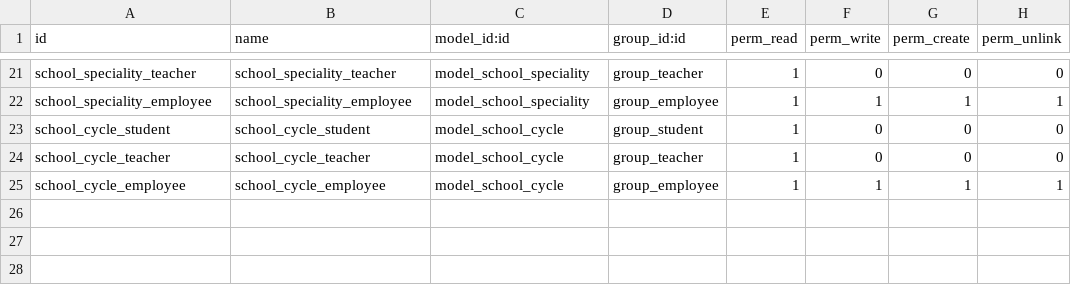
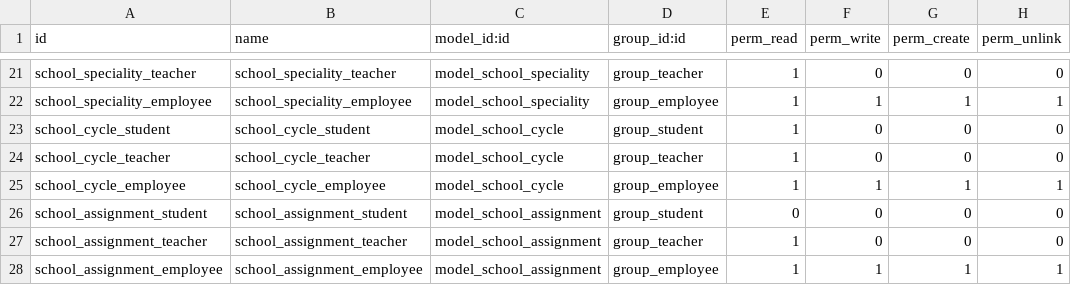
Before and after one commit to be-cloud-be/odoo-modules, a CSV file: school_management/security/ir.model.access.csv, drawn as a sheet; only a part is shown, gaps mark what is left out; the diff names each change by its address in the sheet, - before the commit and + after, or states it on an @@ line.

```diff
--- a/school_management/security/ir.model.access.csv
+++ b/school_management/security/ir.model.access.csv
+row 26: school_assignment_student | school_assignment_student | model_school_assignment | group_student | 0 | 0 | 0 | 0
+row 27: school_assignment_teacher | school_assignment_teacher | model_school_assignment | group_teacher | 1 | 0 | 0 | 0
+row 28: school_assignment_employee | school_assignment_employee | model_school_assignment | group_employee | 1 | 1 | 1 | 1
```
Also changed, not shown: 2 other files.
